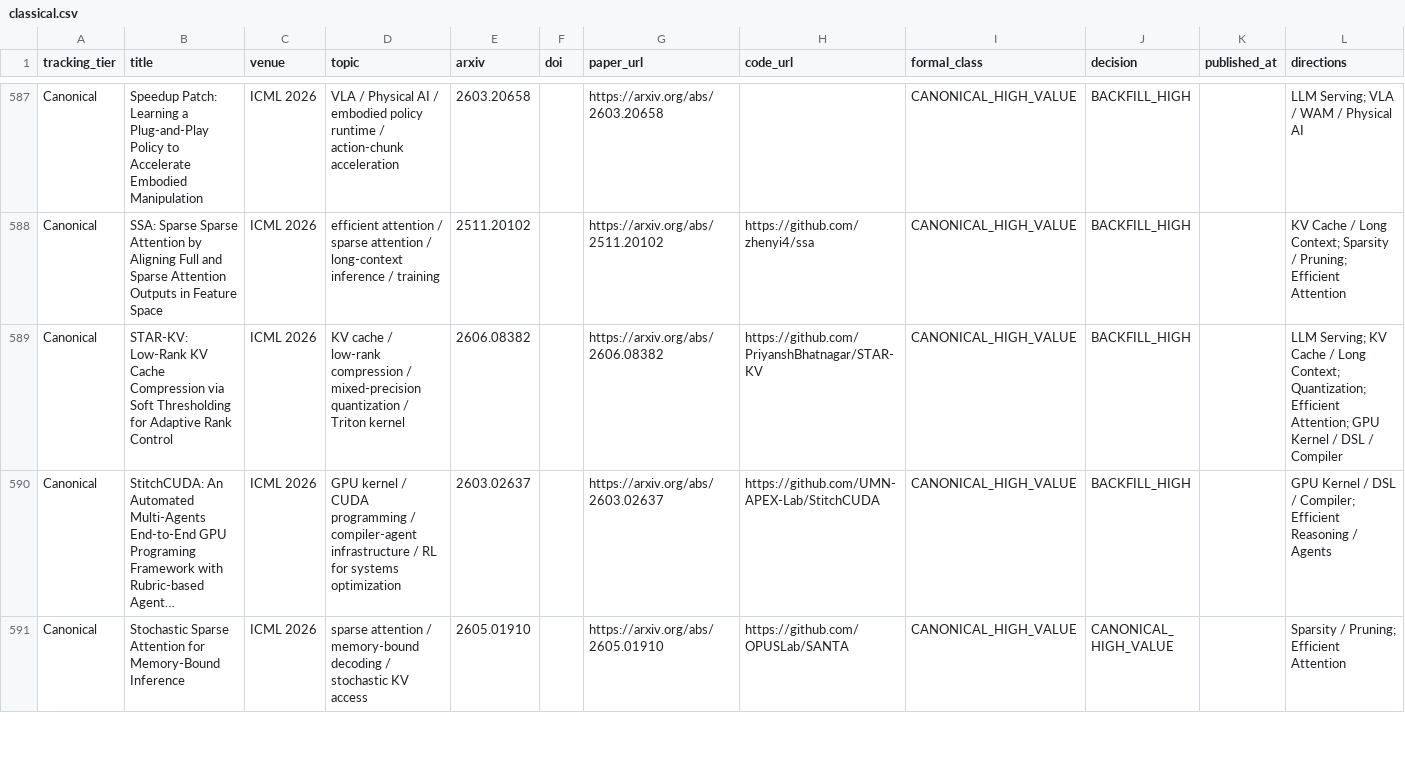
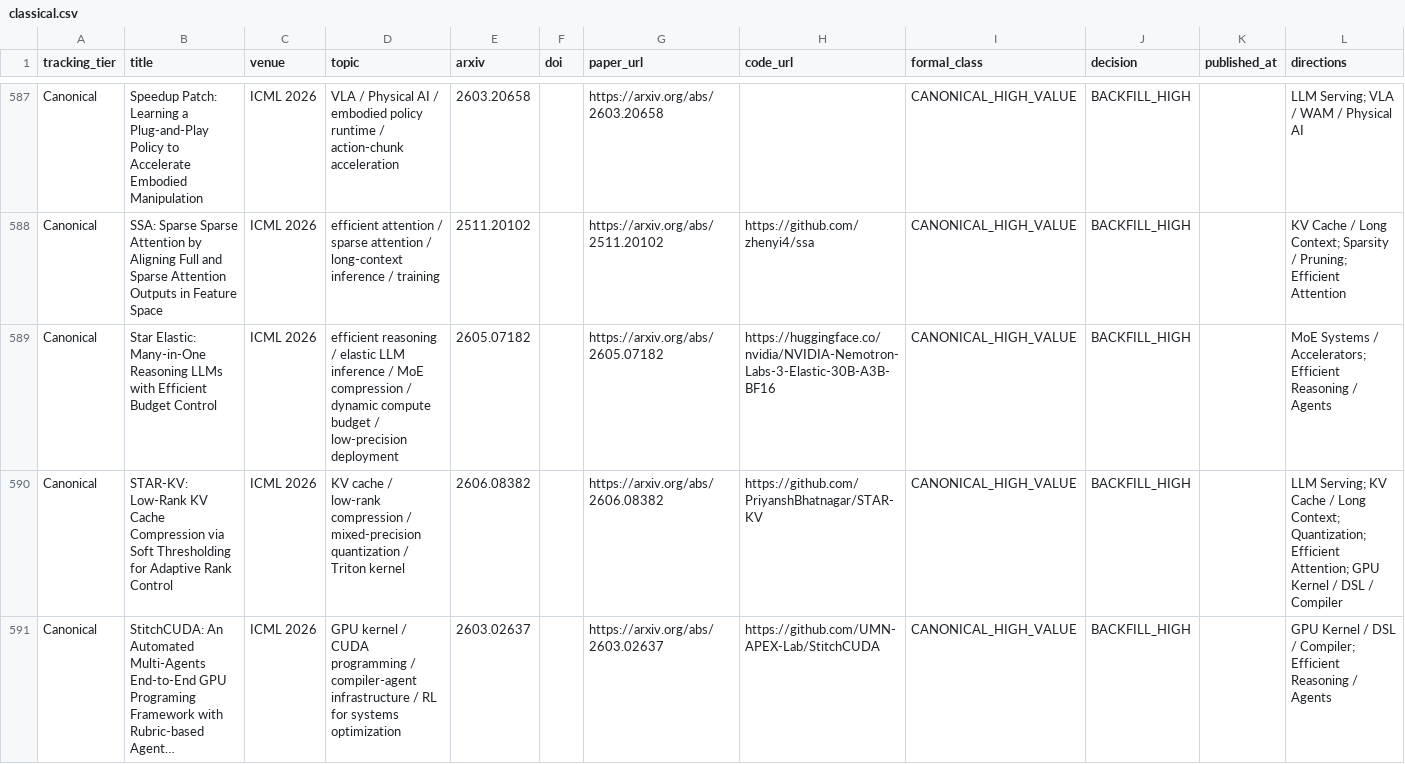
Before and after one commit to WangZhican/efficient-ml-landscape, a CSV file: data/classical.csv, drawn as a sheet; only a part is shown, gaps mark what is left out; the shorter side is filled out with more unchanged rows; long unchanged cells end in …; the diff names each change by its address in the sheet, - before the commit and + after, or states it on an @@ line.

Commit message:
Add ICML Star Elastic canonical backfill

```diff
--- a/data/classical.csv
+++ b/data/classical.csv
+row 589: Canonical | Star Elastic: Many-in-One Reasoning LLMs with Efficient Budget Control | ICML 2026 | efficient reasoning / elastic LLM inference / MoE compression / dynamic compute budget / low-precision deployment | 2605.07182 |  | https://arxiv.org/abs/2605.07182 | https://huggingface.co/nvidia/NVIDIA-Nemotron-Labs-3-Elastic-30B-A3B-BF16 | CANONICAL_HIGH_VALUE | BACKFILL_HIGH |  | MoE Systems / Accelerators; Efficient Reasoning / Agents
```
Also changed, not shown: data/papers.csv, 10 other files.
